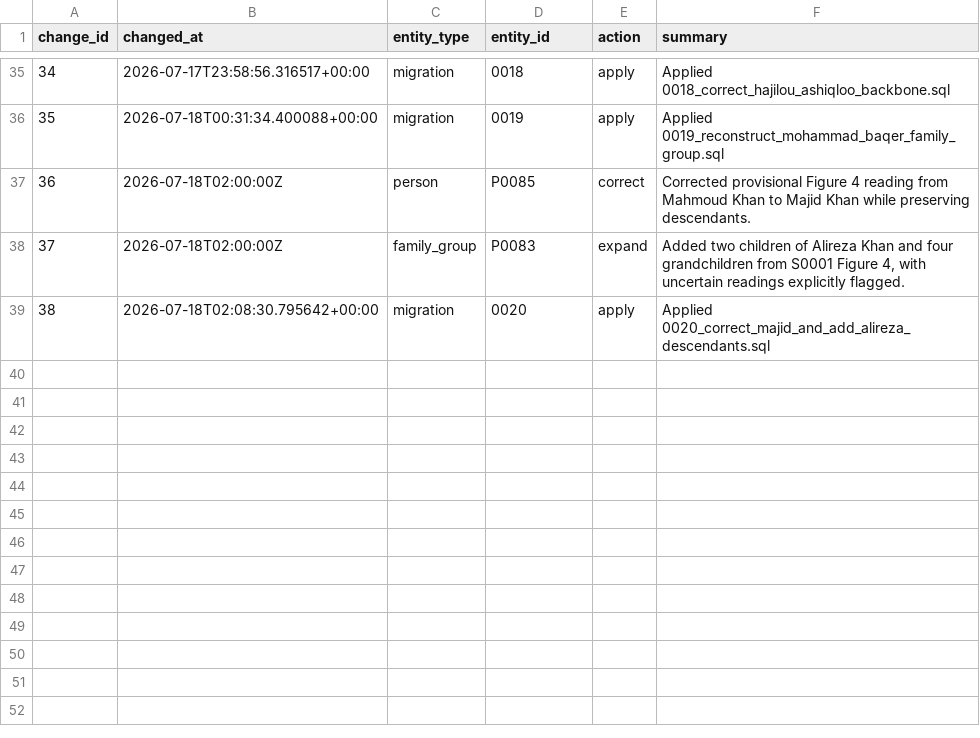
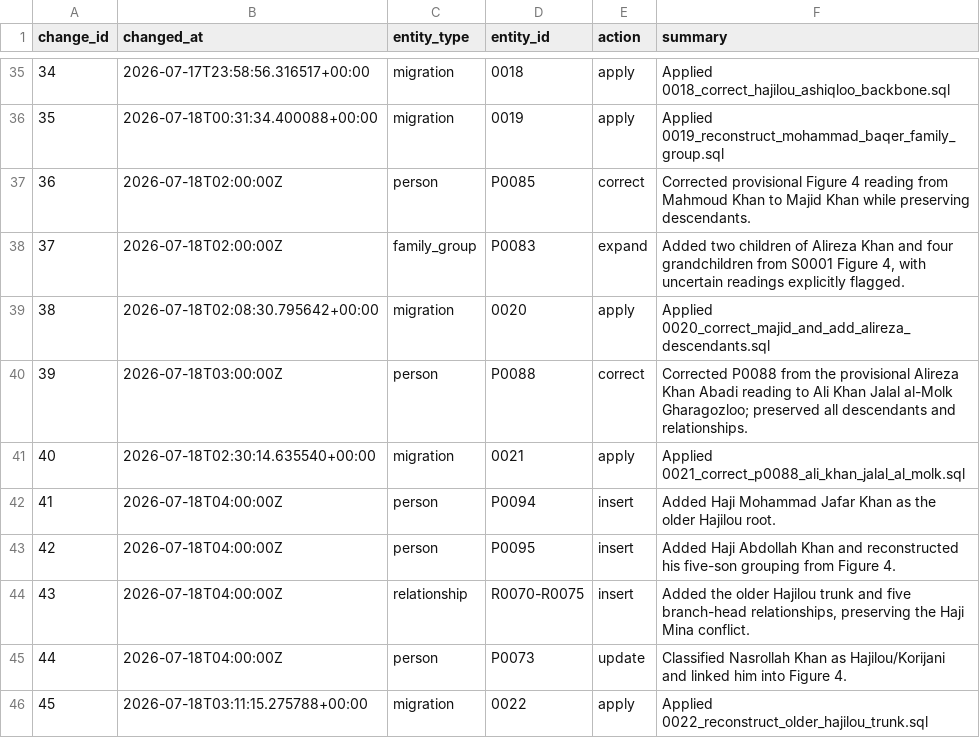
Before and after one commit to amirihoss-eng/Gharagozloo-Historical-Archive, a CSV file: Gharagozloo_Historical_Archive_v1_0_chapter3_complete/exports/change_log.csv, drawn as a sheet; only a part is shown, gaps mark what is left out.

```diff
--- a/Gharagozloo_Historical_Archive_v1_0_chapter3_complete/exports/change_log.csv
+++ b/Gharagozloo_Historical_Archive_v1_0_chapter3_complete/exports/change_log.csv
@@ -39 +39,8 @@
 38,2026-07-18T02:08:30.795642+00:00,migration,0020,apply,Applied 0020_correct_majid_and_add_alireza_descendants.sql
+39,2026-07-18T03:00:00Z,person,P0088,correct,Corrected P0088 from the provisional Alireza Khan Abadi reading to Ali Khan Jalal al-Molk Gharagozloo; preserved all descendants and relationships.
+40,2026-07-18T02:30:14.635540+00:00,migration,0021,apply,Applied 0021_correct_p0088_ali_khan_jalal_al_molk.sql
+41,2026-07-18T04:00:00Z,person,P0094,insert,Added Haji Mohammad Jafar Khan as the older Hajilou root.
+42,2026-07-18T04:00:00Z,person,P0095,insert,Added Haji Abdollah Khan and reconstructed his five-son grouping from Figure 4.
+43,2026-07-18T04:00:00Z,relationship,R0070-R0075,insert,"Added the older Hajilou trunk and five branch-head relationships, preserving the Haji Mina conflict."
+44,2026-07-18T04:00:00Z,person,P0073,update,Classified Nasrollah Khan as Hajilou/Korijani and linked him into Figure 4.
+45,2026-07-18T03:11:15.275788+00:00,migration,0022,apply,Applied 0022_reconstruct_older_hajilou_trunk.sql
```
Also changed, not shown: Gharagozloo_Historical_Archive_v1_0_chapter3_complete/exports/claim_evidence_profiles.csv, Gharagozloo_Historical_Archive_v1_0_chapter3_complete/exports/claims.csv, 20 other files.
